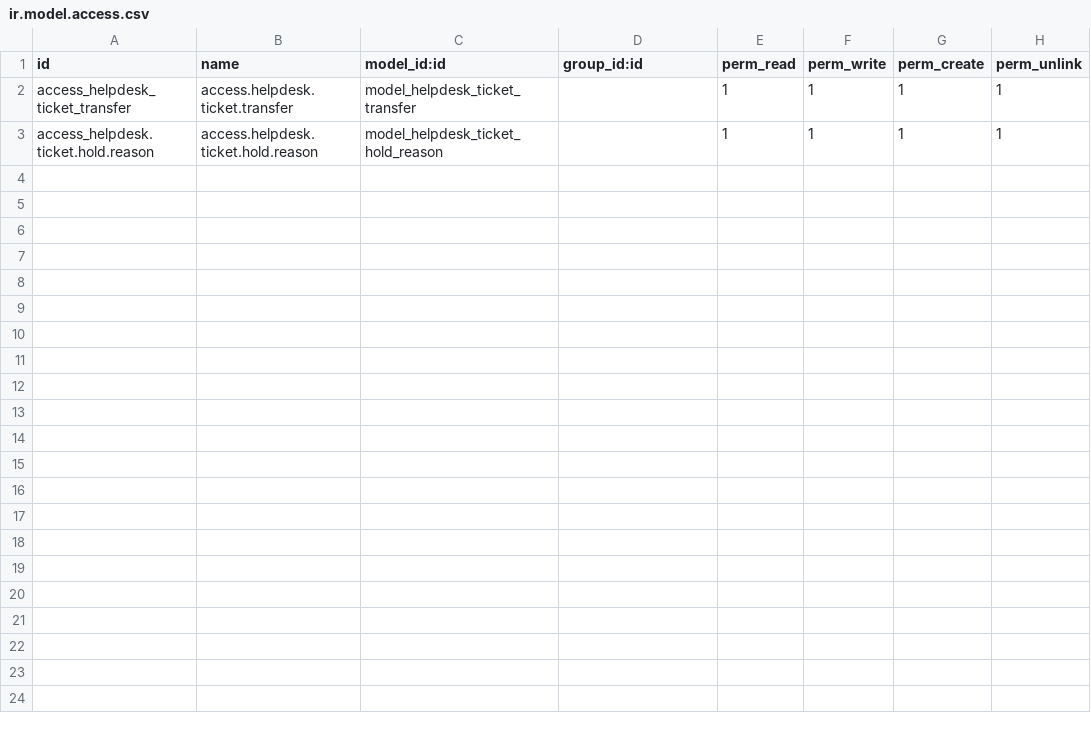
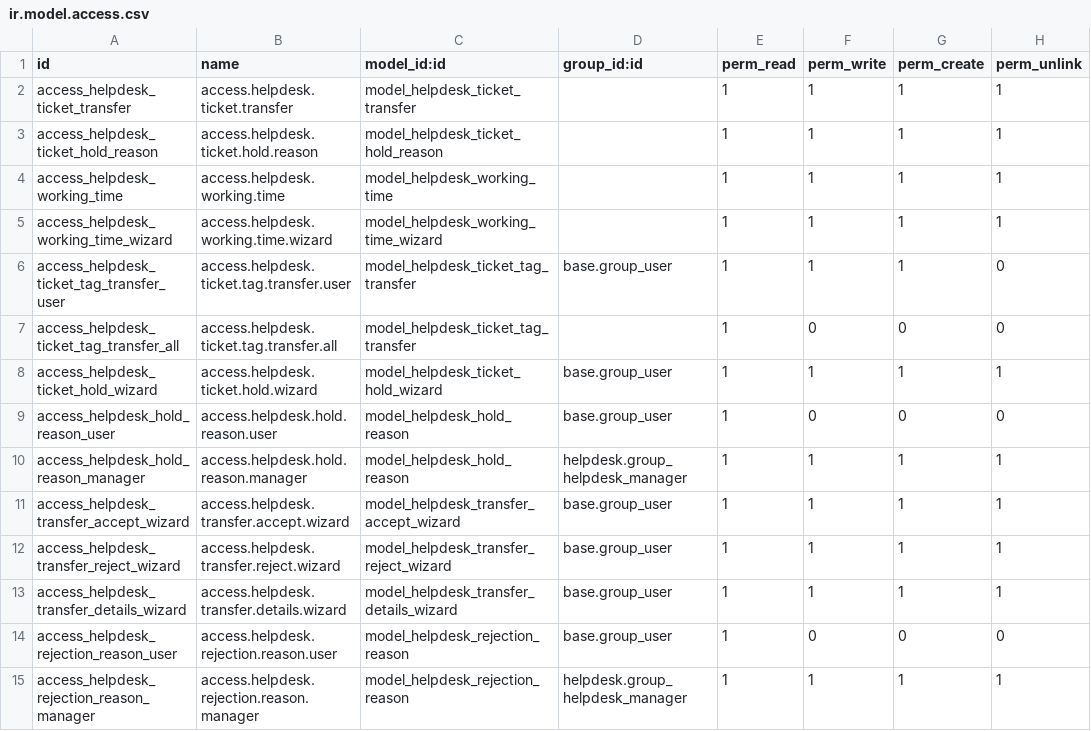
Before and after one commit to halidi-hamidu/webcooperationltd, a CSV file: custom-addons/enhanced_helpdesk/security/ir.model.access.csv, drawn as a sheet.

```diff
--- a/custom-addons/enhanced_helpdesk/security/ir.model.access.csv
+++ b/custom-addons/enhanced_helpdesk/security/ir.model.access.csv
@@ -2,2 +2,14 @@ id,name,model_id:id,group_id:id,perm_read,perm_write,perm_create,perm_unlink
 access_helpdesk_ticket_transfer,access.helpdesk.ticket.transfer,model_helpdesk_ticket_transfer,,1,1,1,1
-access_helpdesk.ticket.hold.reason,access.helpdesk.ticket.hold.reason,model_helpdesk_ticket_hold_reason,,1,1,1,1
+access_helpdesk_ticket_hold_reason,access.helpdesk.ticket.hold.reason,model_helpdesk_ticket_hold_reason,,1,1,1,1
+access_helpdesk_working_time,access.helpdesk.working.time,model_helpdesk_working_time,,1,1,1,1
+access_helpdesk_working_time_wizard,access.helpdesk.working.time.wizard,model_helpdesk_working_time_wizard,,1,1,1,1
+access_helpdesk_ticket_tag_transfer_user,access.helpdesk.ticket.tag.transfer.user,model_helpdesk_ticket_tag_transfer,base.group_user,1,1,1,0
+access_helpdesk_ticket_tag_transfer_all,access.helpdesk.ticket.tag.transfer.all,model_helpdesk_ticket_tag_transfer,,1,0,0,0
+access_helpdesk_ticket_hold_wizard,access.helpdesk.ticket.hold.wizard,model_helpdesk_ticket_hold_wizard,base.group_user,1,1,1,1
+access_helpdesk_hold_reason_user,access.helpdesk.hold.reason.user,model_helpdesk_hold_reason,base.group_user,1,0,0,0
+access_helpdesk_hold_reason_manager,access.helpdesk.hold.reason.manager,model_helpdesk_hold_reason,helpdesk.group_helpdesk_manager,1,1,1,1
+access_helpdesk_transfer_accept_wizard,access.helpdesk.transfer.accept.wizard,model_helpdesk_transfer_accept_wizard,base.group_user,1,1,1,1
+access_helpdesk_transfer_reject_wizard,access.helpdesk.transfer.reject.wizard,model_helpdesk_transfer_reject_wizard,base.group_user,1,1,1,1
+access_helpdesk_transfer_details_wizard,access.helpdesk.transfer.details.wizard,model_helpdesk_transfer_details_wizard,base.group_user,1,1,1,1
+access_helpdesk_rejection_reason_user,access.helpdesk.rejection.reason.user,model_helpdesk_rejection_reason,base.group_user,1,0,0,0
+access_helpdesk_rejection_reason_manager,access.helpdesk.rejection.reason.manager,model_helpdesk_rejection_reason,helpdesk.group_helpdesk_manager,1,1,1,1
```
Also changed, not shown: 35 other files.
